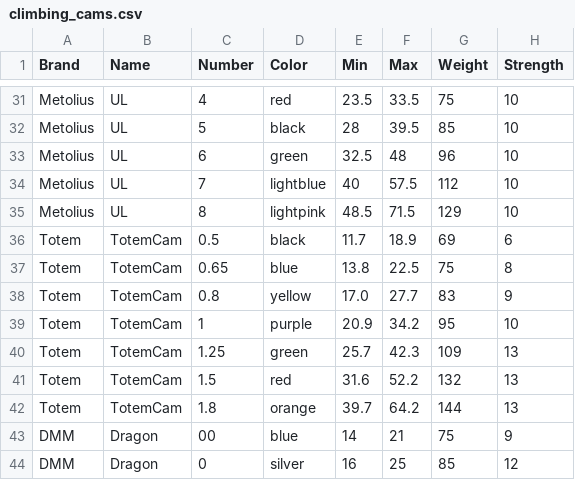
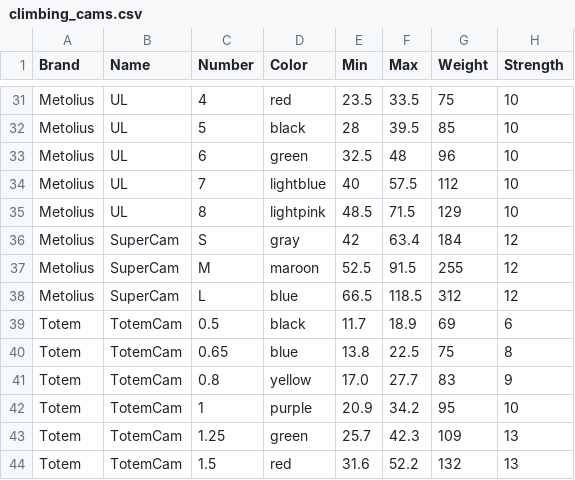
Before and after one commit to miguelmaso/climbing_cams, a CSV file: climbing_cams.csv, drawn as a sheet; only a part is shown, gaps mark what is left out; the shorter side is filled out with more unchanged rows; the diff names each change by its address in the sheet, - before the commit and + after, or states it on an @@ line.

```diff
--- a/climbing_cams.csv
+++ b/climbing_cams.csv
+row 36: Metolius | SuperCam | S | gray | 42 | 63.4 | 184 | 12
+row 37: Metolius | SuperCam | M | maroon | 52.5 | 91.5 | 255 | 12
+row 38: Metolius | SuperCam | L | blue | 66.5 | 118.5 | 312 | 12
```
Also changed, not shown: 2 other files.
